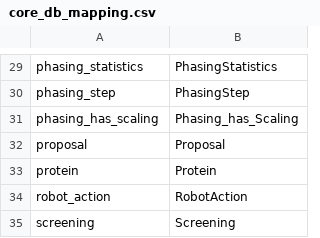
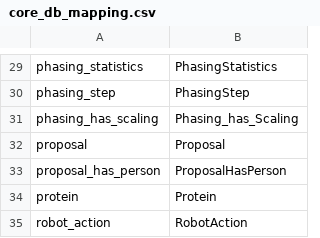
Before and after one commit to ispyb/py-ispyb, a CSV file: examples/core_db_mapping.csv, drawn as a sheet; only a part is shown, gaps mark what is left out; the shorter side is filled out with more unchanged rows.

Commit message:
added proposal_has_person schema

```diff
--- a/examples/core_db_mapping.csv
+++ b/examples/core_db_mapping.csv
@@ -32,2 +32,3 @@ phasing_has_scaling,Phasing_has_Scaling
 proposal,Proposal
+proposal_has_person,ProposalHasPerson
 protein,Protein
```
Also changed, not shown: 4 other files.
